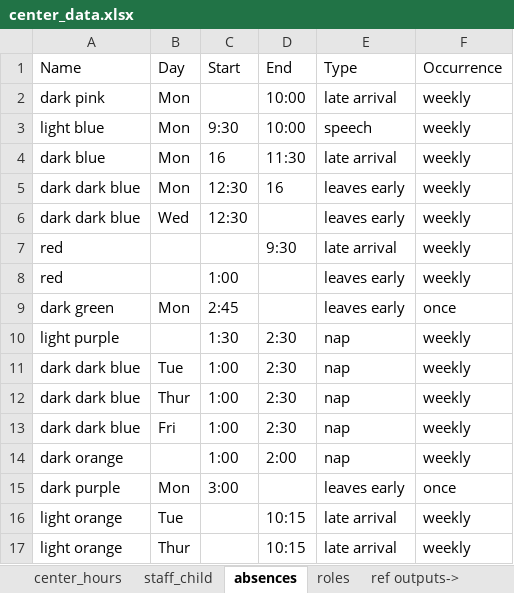
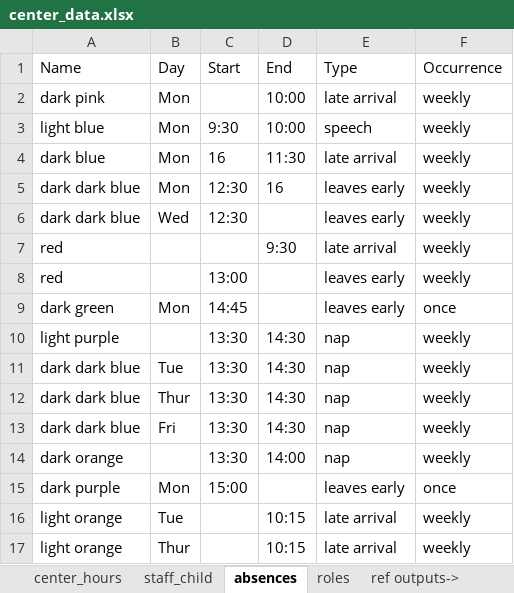
Before and after one commit to muneebalam/center-scheduling, an Excel workbook: center-scheduling/data/01_raw/center_data.xlsx, sheet absences, drawn as a sheet; values as stored, in another font and other column widths than the file's, no borders; the diff names each change by its address in the sheet, - before the commit and + after, or states it on an @@ line.

```diff
--- a/center-scheduling/data/01_raw/center_data.xlsx (sheet absences)
+++ b/center-scheduling/data/01_raw/center_data.xlsx (sheet absences)
-C8 (Start): 1:00
+C8 (Start): 13:00
-C9 (Start): 2:45
+C9 (Start): 14:45
-C10 (Start): 1:30
+C10 (Start): 13:30
-D10:D13 (End): 2:30
+D10:D13 (End): 14:30
-C11:C14 (Start): 1:00
+C11:C14 (Start): 13:30
-D14 (End): 2:00
+D14 (End): 14:00
-C15 (Start): 3:00
+C15 (Start): 15:00
```
Also changed, not shown: 5 other files.
